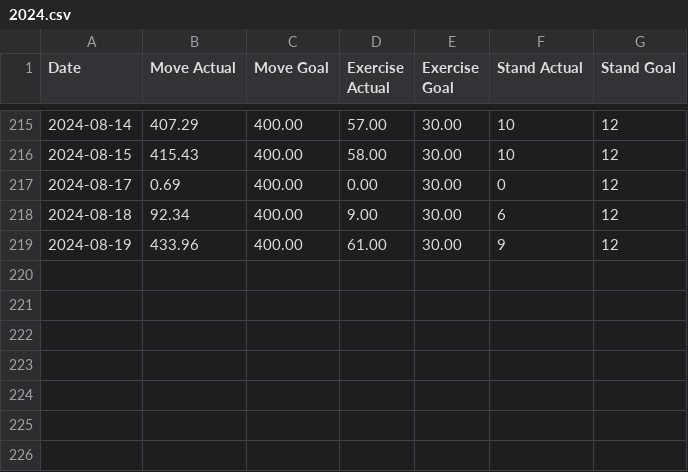
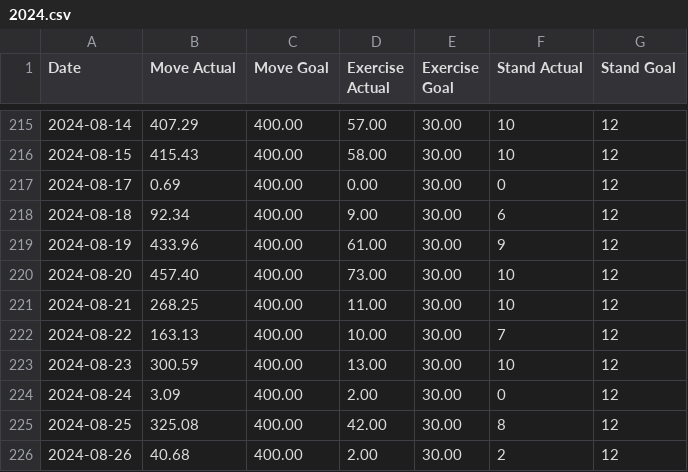
Before and after one commit to Ygria/workouts_page, a CSV file: public/activity/2024.csv, drawn as a sheet; only a part is shown, gaps mark what is left out; the diff names each change by its address in the sheet, - before the commit and + after, or states it on an @@ line.

```diff
--- a/public/activity/2024.csv
+++ b/public/activity/2024.csv
+row 220: 2024-08-20 | 457.40 | 400.00 | 73.00 | 30.00 | 10 | 12
+row 221: 2024-08-21 | 268.25 | 400.00 | 11.00 | 30.00 | 10 | 12
+row 222: 2024-08-22 | 163.13 | 400.00 | 10.00 | 30.00 | 7 | 12
+row 223: 2024-08-23 | 300.59 | 400.00 | 13.00 | 30.00 | 10 | 12
+row 224: 2024-08-24 | 3.09 | 400.00 | 2.00 | 30.00 | 0 | 12
+row 225: 2024-08-25 | 325.08 | 400.00 | 42.00 | 30.00 | 8 | 12
+row 226: 2024-08-26 | 40.68 | 400.00 | 2.00 | 30.00 | 2 | 12
```
Also changed, not shown: public/workouts/2024.csv.
